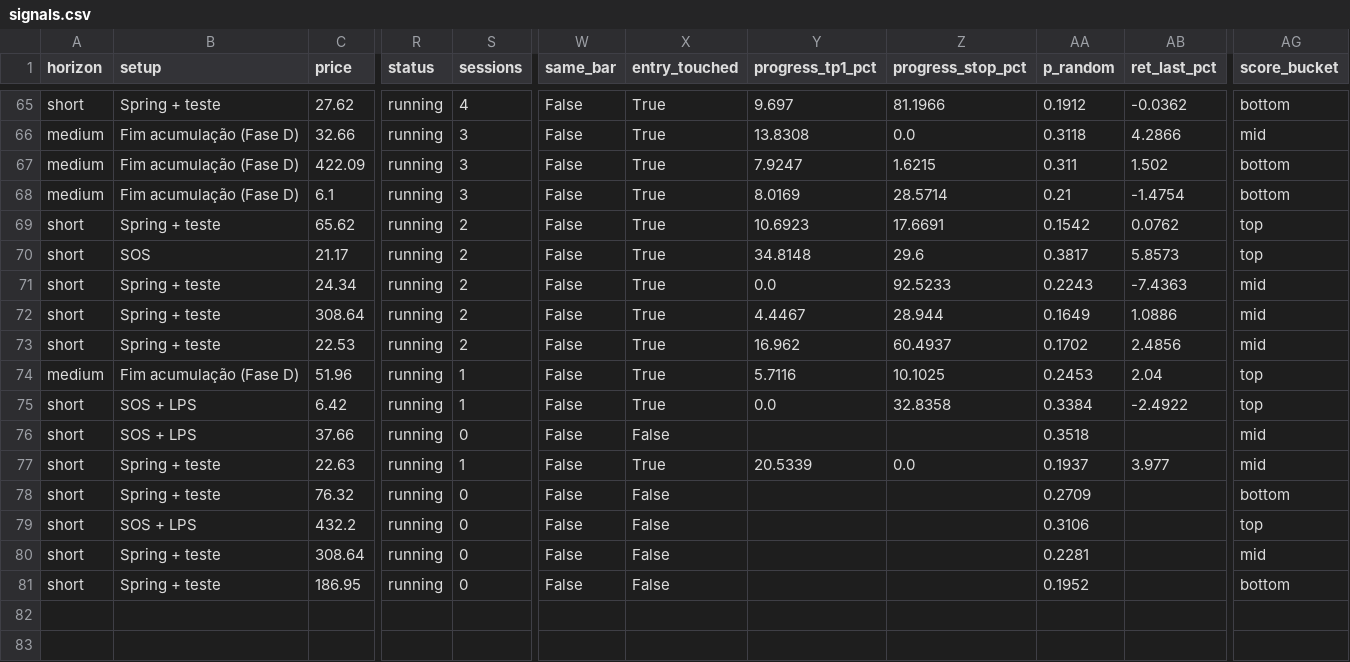
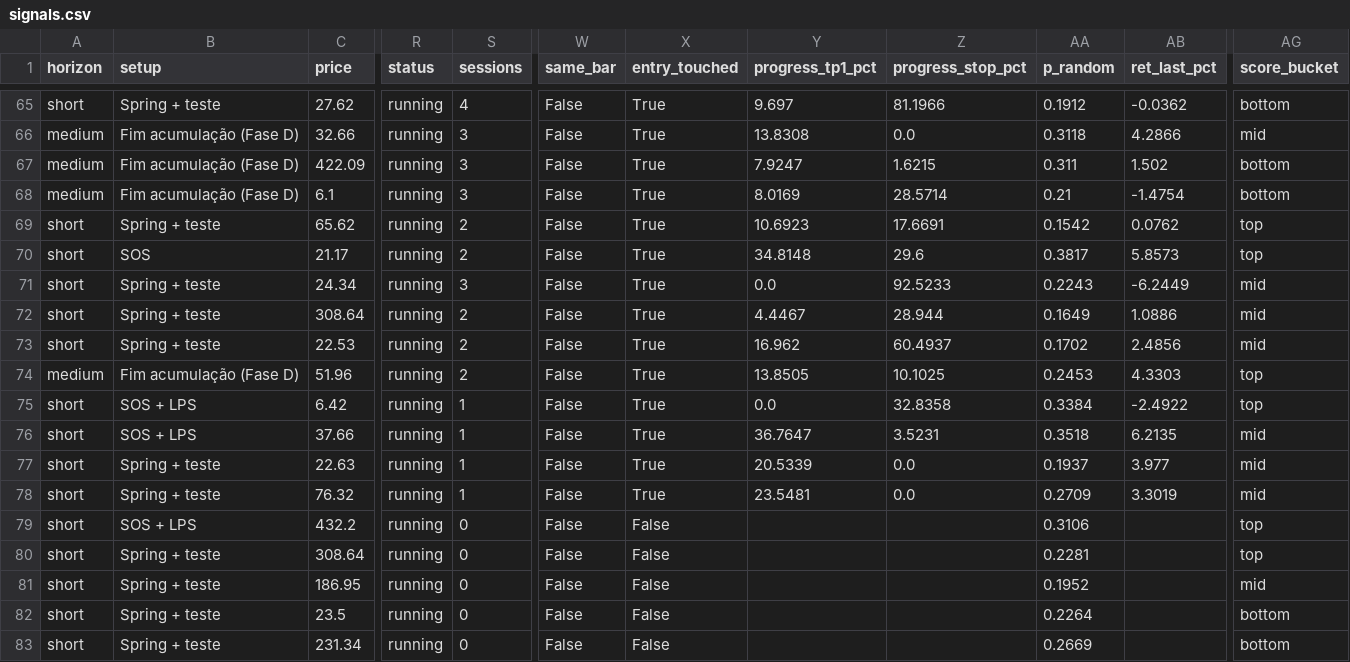
Before and after one commit to JoaoCasalao/wyckoff_scanner, a CSV file: experiment/signals.csv, drawn as a sheet; only a part is shown, gaps mark what is left out; rows hold the shown columns only; the diff covers the shown part only; the diff names each change by its address in the sheet, - before the commit and + after, or states it on an @@ line.

```diff
--- a/experiment/signals.csv
+++ b/experiment/signals.csv
-S71 (sessions): 2
+S71 (sessions): 3
-AB71 (ret_last_pct): -7.4363
+AB71 (ret_last_pct): -6.2449
-S74 (sessions): 1
+S74 (sessions): 2
-Y74 (progress_tp1_pct): 5.7116
+Y74 (progress_tp1_pct): 13.8505
-AB74 (ret_last_pct): 2.04
+AB74 (ret_last_pct): 4.3303
-S76 (sessions): 0
+S76 (sessions): 1
-X76 (entry_touched): False
+X76 (entry_touched): True
-Y76 (progress_tp1_pct): (empty)
+Y76 (progress_tp1_pct): 36.7647
-Z76 (progress_stop_pct): (empty)
+Z76 (progress_stop_pct): 3.5231
-AB76 (ret_last_pct): (empty)
+AB76 (ret_last_pct): 6.2135
-S78 (sessions): 0
+S78 (sessions): 1
-X78 (entry_touched): False
+X78 (entry_touched): True
-Y78 (progress_tp1_pct): (empty)
+Y78 (progress_tp1_pct): 23.5481
-Z78 (progress_stop_pct): (empty)
+Z78 (progress_stop_pct): 0.0
-AB78 (ret_last_pct): (empty)
+AB78 (ret_last_pct): 3.3019
-AG78 (score_bucket): bottom
+AG78 (score_bucket): mid
-AG80 (score_bucket): mid
+AG80 (score_bucket): top
-AG81 (score_bucket): bottom
+AG81 (score_bucket): mid
+row 82: short | Spring + teste | 23.5 | running | 0 | False | False |  |  | 0.2264 |  | bottom
+row 83: short | Spring + teste | 231.34 | running | 0 | False | False |  |  | 0.2669 |  | bottom
```
Also changed, not shown: 101 edited cells elsewhere in this file, experiment/summary.csv, 5 other files.
